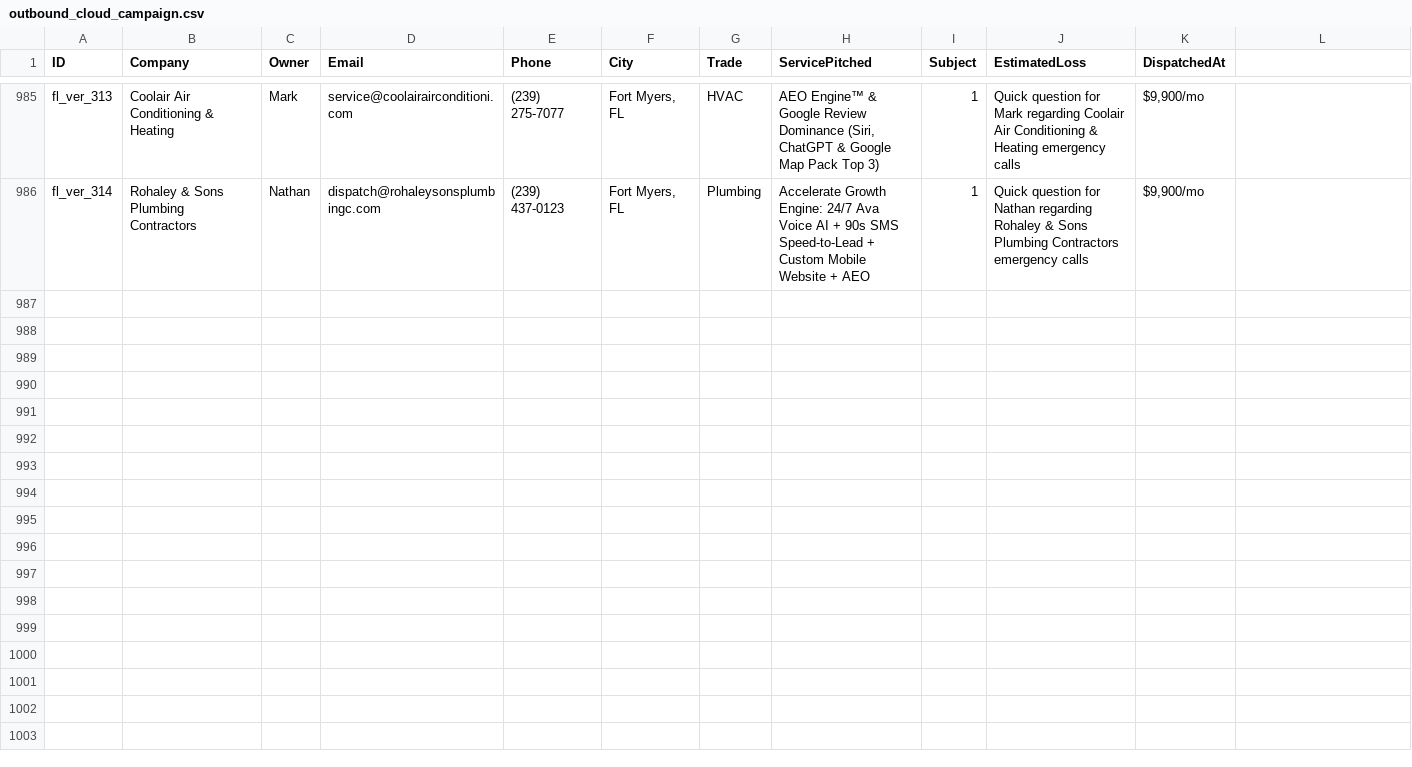
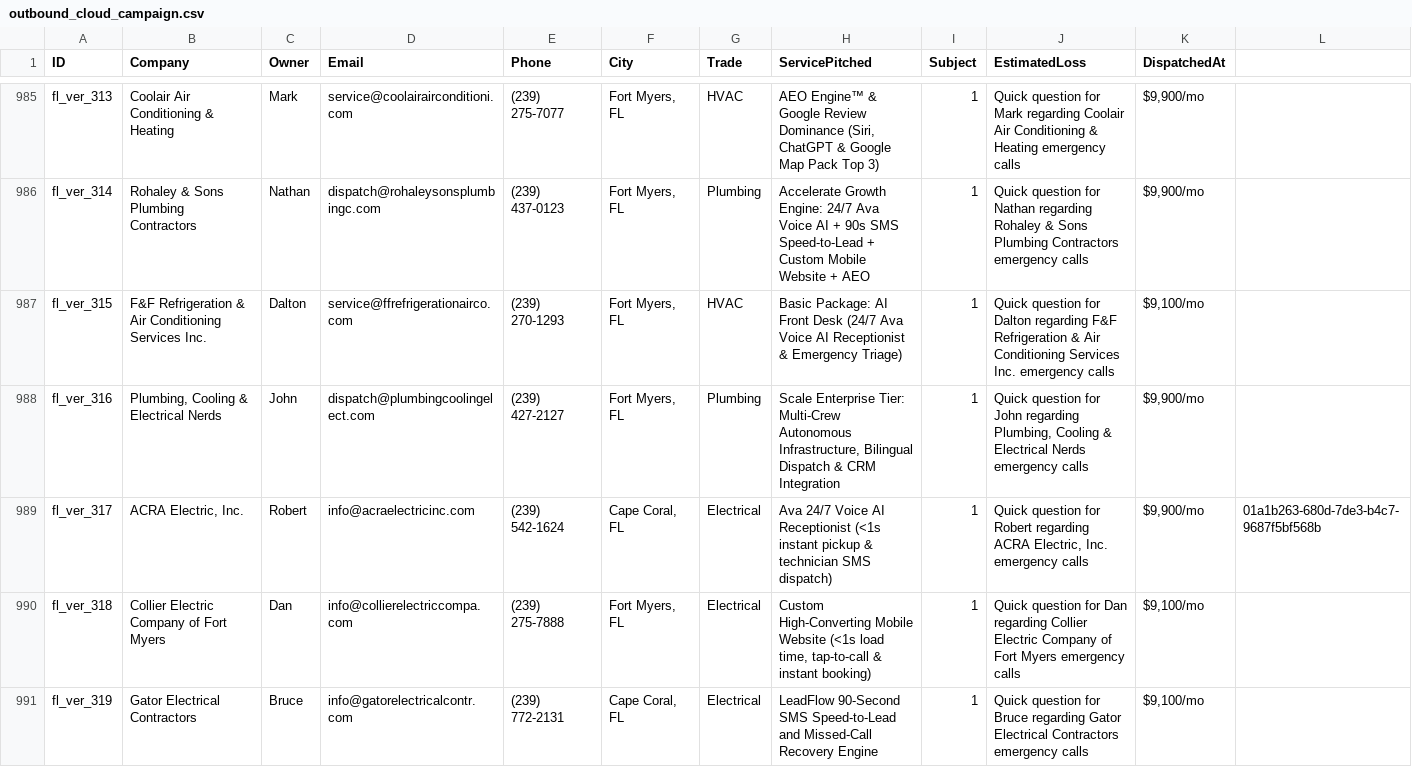
Before and after one commit to hluke2057-hub/Vantorxsolutions, a CSV file: data/outbound_cloud_campaign.csv, drawn as a sheet; only a part is shown, gaps mark what is left out; rows hold the shown columns only; the diff names each change by its address in the sheet, - before the commit and + after, or states it on an @@ line.

Commit message:
chore(cloud-autopilot): 24/7 autonomous dispatch cycle completed [skip ci]

```diff
--- a/data/outbound_cloud_campaign.csv
+++ b/data/outbound_cloud_campaign.csv
+row 987: fl_ver_315 | F&F Refrigeration & Air Conditioning Services Inc. | Dalton | service@ffrefrigerationairco.com | (239) 270-1293 | Fort Myers, FL | HVAC | Basic Package: AI Front Desk (24/7 Ava Voice AI Receptionist & Emergency Triage) | 1 | Quick question for Dalton regarding F&F Refrigeration & Air Conditioning Services Inc. emergency calls | $9,100/mo
+row 988: fl_ver_316 | Plumbing, Cooling & Electrical Nerds | John | dispatch@plumbingcoolingelect.com | (239) 427-2127 | Fort Myers, FL | Plumbing | Scale Enterprise Tier: Multi-Crew Autonomous Infrastructure, Bilingual Dispatch & CRM Integration | 1 | Quick question for John regarding Plumbing, Cooling & Electrical Nerds emergency calls | $9,900/mo
+row 989: fl_ver_317 | ACRA Electric, Inc. | Robert | info@acraelectricinc.com | (239) 542-1624 | Cape Coral, FL | Electrical | Ava 24/7 Voice AI Receptionist (<1s instant pickup & technician SMS dispatch) | 1 | Quick question for Robert regarding ACRA Electric, Inc. emergency calls | $9,900/mo | 01a1b263-680d-7de3-b4c7-9687f5bf568b
+row 990: fl_ver_318 | Collier Electric Company of Fort Myers | Dan | info@collierelectriccompa.com | (239) 275-7888 | Fort Myers, FL | Electrical | Custom High-Converting Mobile Website (<1s load time, tap-to-call & instant booking) | 1 | Quick question for Dan regarding Collier Electric Company of Fort Myers emergency calls | $9,100/mo
+row 991: fl_ver_319 | Gator Electrical Contractors | Bruce | info@gatorelectricalcontr.com | (239) 772-2131 | Cape Coral, FL | Electrical | LeadFlow 90-Second SMS Speed-to-Lead and Missed-Call Recovery Engine | 1 | Quick question for Bruce regarding Gator Electrical Contractors emergency calls | $9,100/mo
```
Also changed, not shown: 4 other files.
